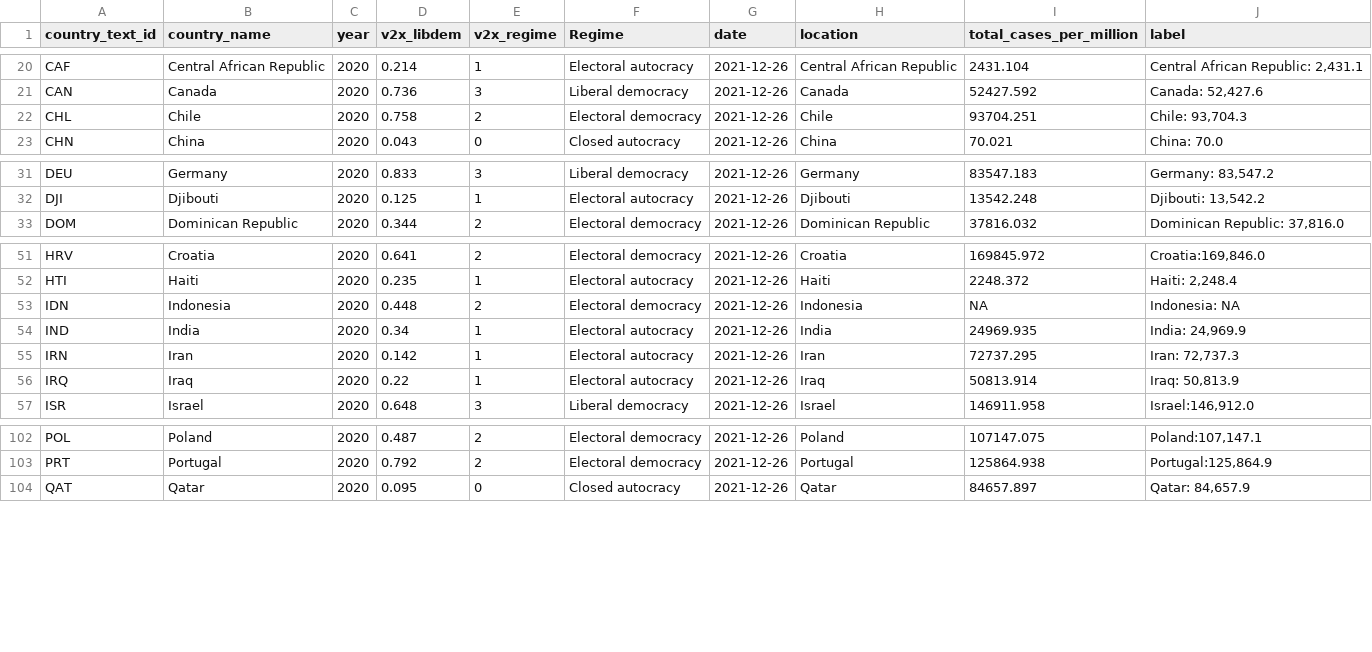
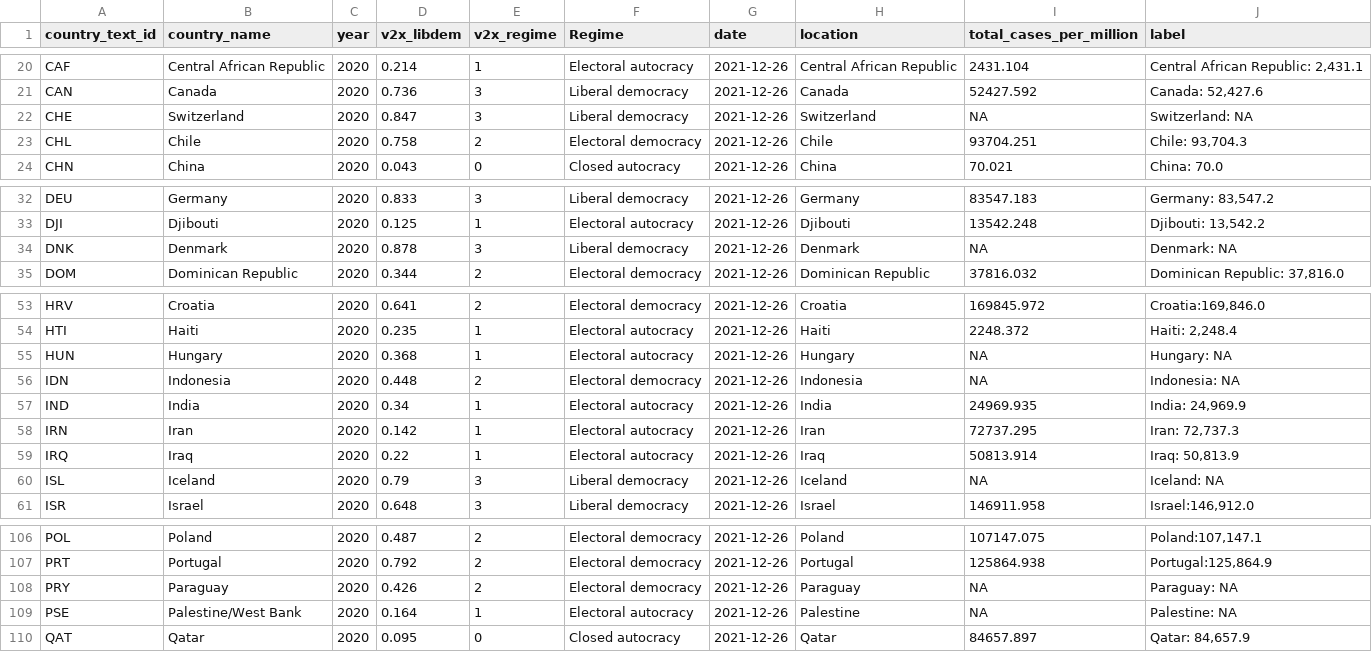
Before and after one commit to pixgarden/scrape-automation, a CSV file: impact_regime.csv, drawn as a sheet; only a part is shown, gaps mark what is left out; the diff names each change by its address in the sheet, - before the commit and + after, or states it on an @@ line.

```diff
--- a/impact_regime.csv
+++ b/impact_regime.csv
+row 22: CHE | Switzerland | 2020 | 0.847 | 3 | Liberal democracy | 2021-12-26 | Switzerland | NA | Switzerland: NA
+row 34: DNK | Denmark | 2020 | 0.878 | 3 | Liberal democracy | 2021-12-26 | Denmark | NA | Denmark: NA
+row 55: HUN | Hungary | 2020 | 0.368 | 1 | Electoral autocracy | 2021-12-26 | Hungary | NA | Hungary: NA
+row 60: ISL | Iceland | 2020 | 0.79 | 3 | Liberal democracy | 2021-12-26 | Iceland | NA | Iceland: NA
+row 108: PRY | Paraguay | 2020 | 0.426 | 2 | Electoral democracy | 2021-12-26 | Paraguay | NA | Paraguay: NA
+row 109: PSE | Palestine/West Bank | 2020 | 0.164 | 1 | Electoral autocracy | 2021-12-26 | Palestine | NA | Palestine: NA
```
Also changed, not shown: new_cases_latest.csv, policy_stringency.csv, 6 other files.
